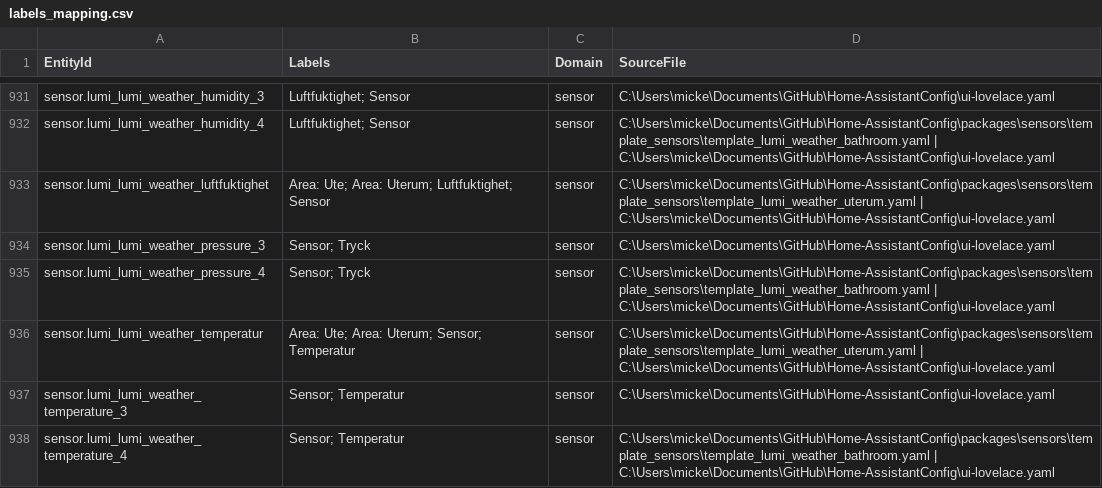
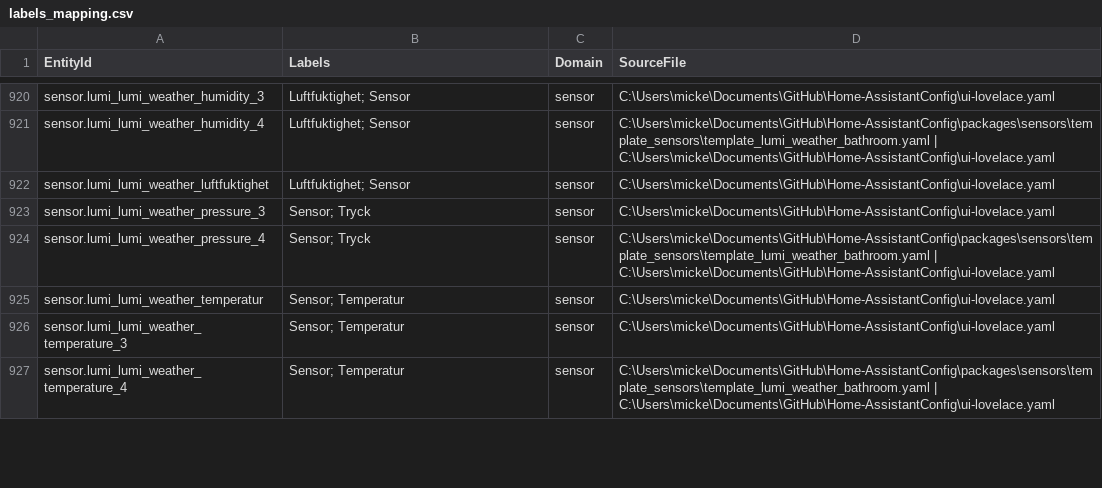
Before and after one commit to hagaholm/Home-AssistantConfig, a CSV file: docs/labels_mapping.csv, drawn as a sheet; only a part is shown, gaps mark what is left out; the diff covers the shown part only.

```diff
--- a/docs/labels_mapping.csv
+++ b/docs/labels_mapping.csv
@@ -932,6 +921,6 @@
 "sensor.lumi_lumi_weather_humidity_4","Luftfuktighet; Sensor","sensor","C:\Users\micke\Documents\GitHub\Home-AssistantConfig\packages\sensors\template_sensors\template_lumi_weather_bathroom.yaml | C:\Users\micke\Documents\GitHub\Home-AssistantConfig\ui-lovelace.yaml"
-"sensor.lumi_lumi_weather_luftfuktighet","Area: Ute; Area: Uterum; Luftfuktighet; Sensor","sensor","C:\Users\micke\Documents\GitHub\Home-AssistantConfig\packages\sensors\template_sensors\template_lumi_weather_uterum.yaml | C:\Users\micke\Documents\GitHub\Home-AssistantConfig\ui-lovelace.yaml"
+"sensor.lumi_lumi_weather_luftfuktighet","Luftfuktighet; Sensor","sensor","C:\Users\micke\Documents\GitHub\Home-AssistantConfig\ui-lovelace.yaml"
 "sensor.lumi_lumi_weather_pressure_3","Sensor; Tryck","sensor","C:\Users\micke\Documents\GitHub\Home-AssistantConfig\ui-lovelace.yaml"
 "sensor.lumi_lumi_weather_pressure_4","Sensor; Tryck","sensor","C:\Users\micke\Documents\GitHub\Home-AssistantConfig\packages\sensors\template_sensors\template_lumi_weather_bathroom.yaml | C:\Users\micke\Documents\GitHub\Home-AssistantConfig\ui-lovelace.yaml"
-"sensor.lumi_lumi_weather_temperatur","Area: Ute; Area: Uterum; Sensor; Temperatur","sensor","C:\Users\micke\Documents\GitHub\Home-AssistantConfig\packages\sensors\template_sensors\template_lumi_weather_uterum.yaml | C:\Users\micke\Documents\GitHub\Home-AssistantConfig\ui-lovelace.yaml"
+"sensor.lumi_lumi_weather_temperatur","Sensor; Temperatur","sensor","C:\Users\micke\Documents\GitHub\Home-AssistantConfig\ui-lovelace.yaml"
 "sensor.lumi_lumi_weather_temperature_3","Sensor; Temperatur","sensor","C:\Users\micke\Documents\GitHub\Home-AssistantConfig\ui-lovelace.yaml"
```
Also changed, not shown: 5 added rows, 16 removed rows and 5 edited cells elsewhere in this file, 2 other files.
